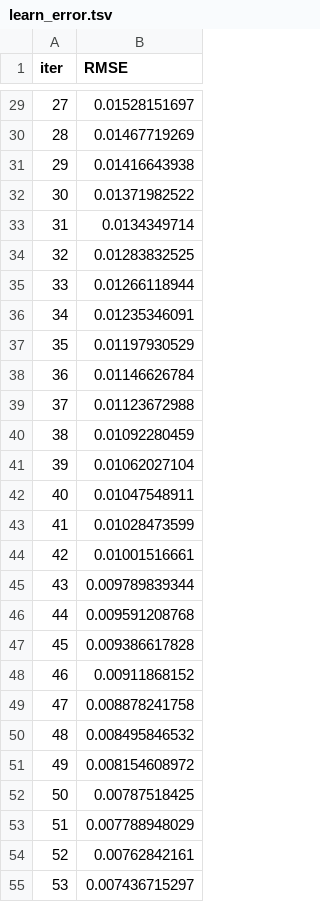
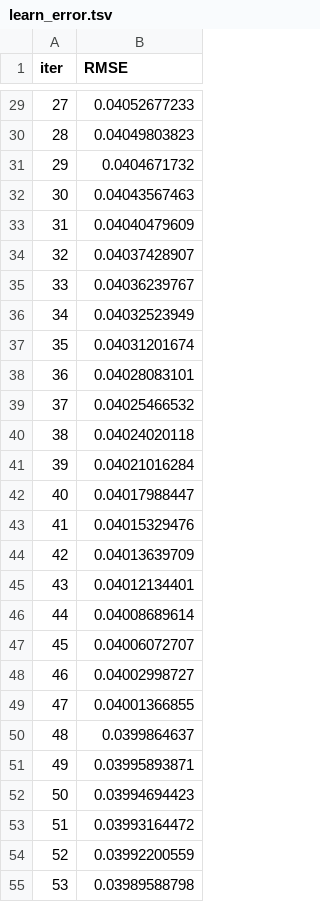
Before and after one commit to duranyi46/Stock-Prediction-Term-Assignment, a TSV file: notebooks/catboost_info/learn_error.tsv, drawn as a sheet; only a part is shown, gaps mark what is left out; the diff covers the shown part only.

```diff
--- a/notebooks/catboost_info/learn_error.tsv
+++ b/notebooks/catboost_info/learn_error.tsv
@@ -29,27 +29,27 @@ iter	RMSE
-27	0.01528151697
-28	0.01467719269
-29	0.01416643938
-30	0.01371982522
-31	0.0134349714
-32	0.01283832525
-33	0.01266118944
-34	0.01235346091
-35	0.01197930529
-36	0.01146626784
-37	0.01123672988
-38	0.01092280459
-39	0.01062027104
-40	0.01047548911
-41	0.01028473599
-42	0.01001516661
-43	0.009789839344
-44	0.009591208768
-45	0.009386617828
-46	0.00911868152
-47	0.008878241758
-48	0.008495846532
-49	0.008154608972
-50	0.00787518425
-51	0.007788948029
-52	0.00762842161
-53	0.007436715297
+27	0.04052677233
+28	0.04049803823
+29	0.0404671732
+30	0.04043567463
+31	0.04040479609
+32	0.04037428907
+33	0.04036239767
+34	0.04032523949
+35	0.04031201674
+36	0.04028083101
+37	0.04025466532
+38	0.04024020118
+39	0.04021016284
+40	0.04017988447
+41	0.04015329476
+42	0.04013639709
+43	0.04012134401
+44	0.04008689614
+45	0.04006072707
+46	0.04002998727
+47	0.04001366855
+48	0.0399864637
+49	0.03995893871
+50	0.03994694423
+51	0.03993164472
+52	0.03992200559
+53	0.03989588798
```
Also changed, not shown: 75 edited cells elsewhere in this file, notebooks/catboost_info/test_error.tsv, notebooks/catboost_info/time_left.tsv, 19 other files.
